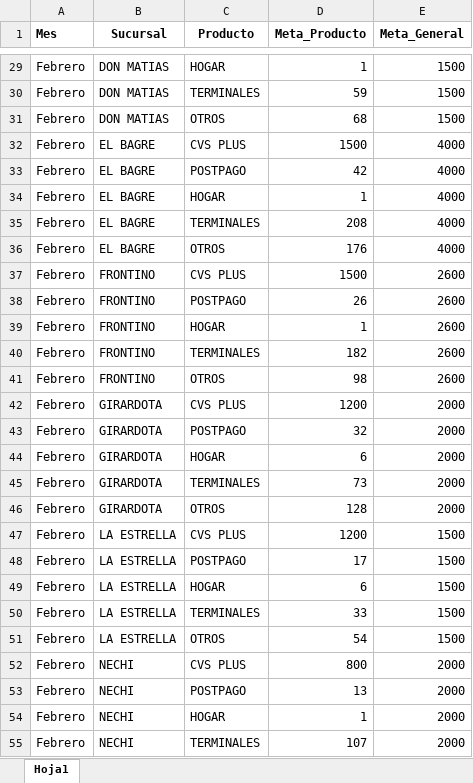
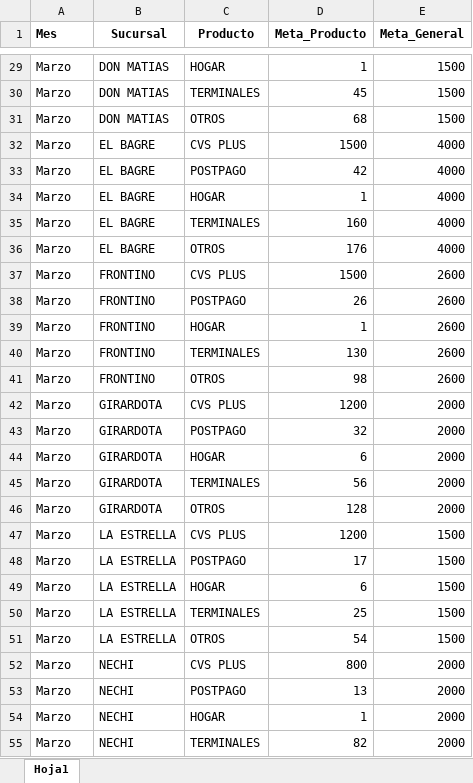
Before and after one commit to Paolam1903/CierreCVS2026, an Excel workbook: data/metas.xlsx, sheet Hoja1, drawn as a sheet; only a part is shown, gaps mark what is left out; values as stored, in another font and other column widths than the file's, no borders; the diff covers the shown part only; the diff names each change by its address in the sheet, - before the commit and + after, or states it on an @@ line.

```diff
--- a/data/metas.xlsx (sheet Hoja1)
+++ b/data/metas.xlsx (sheet Hoja1)
-A29:A55 (Mes): Febrero
+A29:A55 (Mes): Marzo
-D30 (Meta_Producto): 59
+D30 (Meta_Producto): 45
-D35 (Meta_Producto): 208
+D35 (Meta_Producto): 160
-D40 (Meta_Producto): 182
+D40 (Meta_Producto): 130
-D45 (Meta_Producto): 73
+D45 (Meta_Producto): 56
-D50 (Meta_Producto): 33
+D50 (Meta_Producto): 25
-D55 (Meta_Producto): 107
+D55 (Meta_Producto): 82
```
Also changed, not shown: 124 edited cells elsewhere in this sheet, data/historico_comisiones.xlsx, data/liquidacion_final.xlsx.
